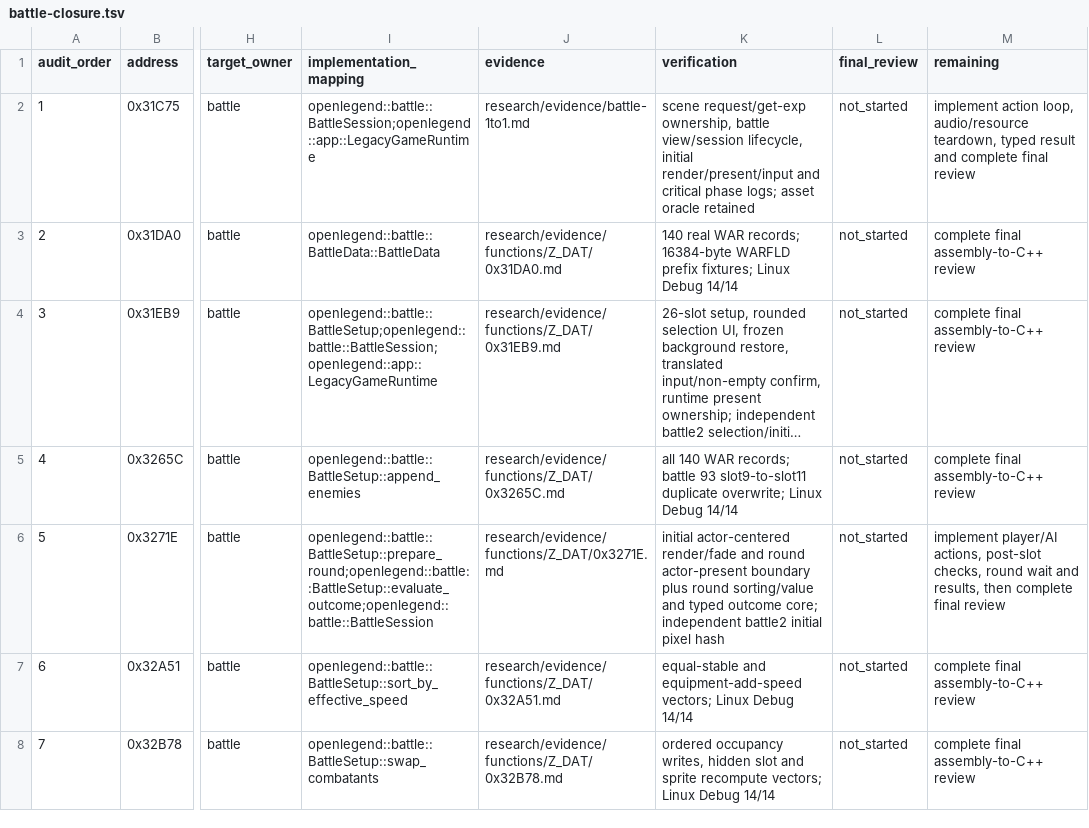
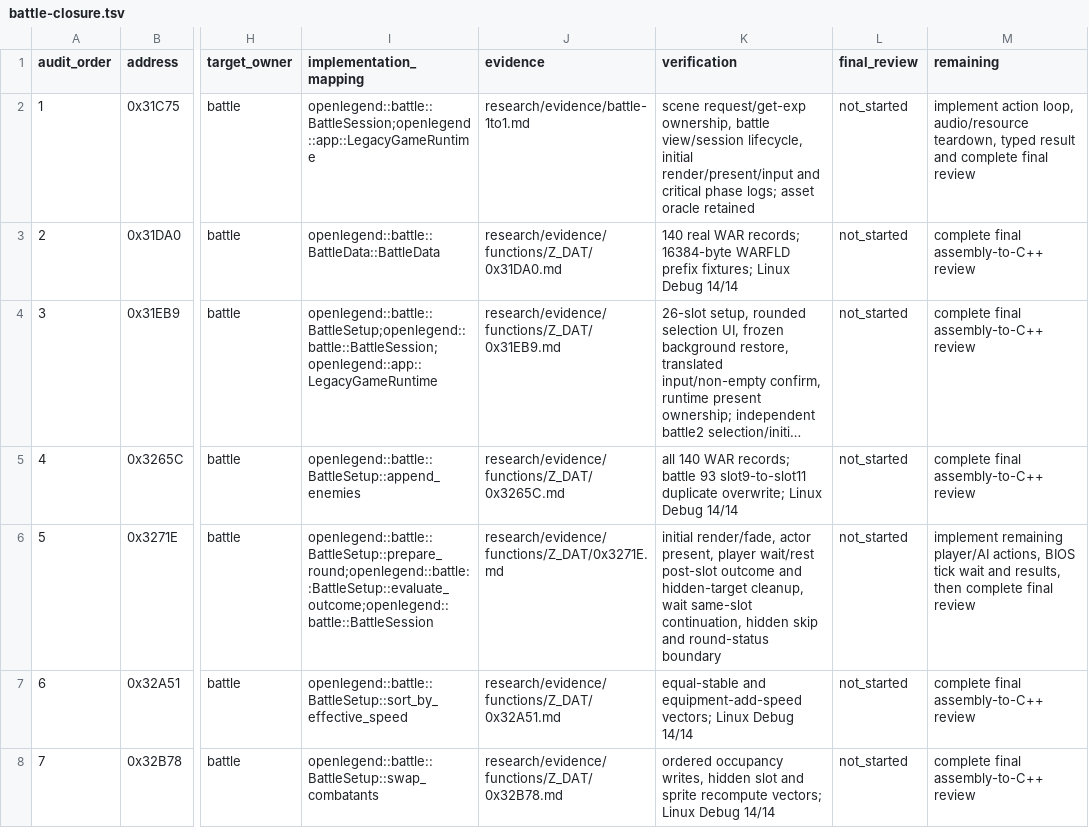
Before and after one commit to Ouroboros/OpenLegend, a TSV file: research/inventory/battle-closure.tsv, drawn as a sheet; only a part is shown, gaps mark what is left out; long unchanged cells end in …; the diff covers the shown part only; the diff names each change by its address in the sheet, - before the commit and + after, or states it on an @@ line.

```diff
--- a/research/inventory/battle-closure.tsv
+++ b/research/inventory/battle-closure.tsv
-K6 (verification): initial actor-centered render/fade and round actor-present boundary plus round sorting/value and typed outcome core; independent battle2 initial pixel hash
+K6 (verification): initial render/fade, actor present, player wait/rest post-slot outcome and hidden-target cleanup, wait same-slot continuation, hidden skip and round-status boundary
-M6 (remaining): implement player/AI actions, post-slot checks, round wait and…
+M6 (remaining): implement remaining player/AI actions, BIOS tick wait and…
```
Also changed, not shown: 5 edited cells elsewhere in this file, 8 other files.
